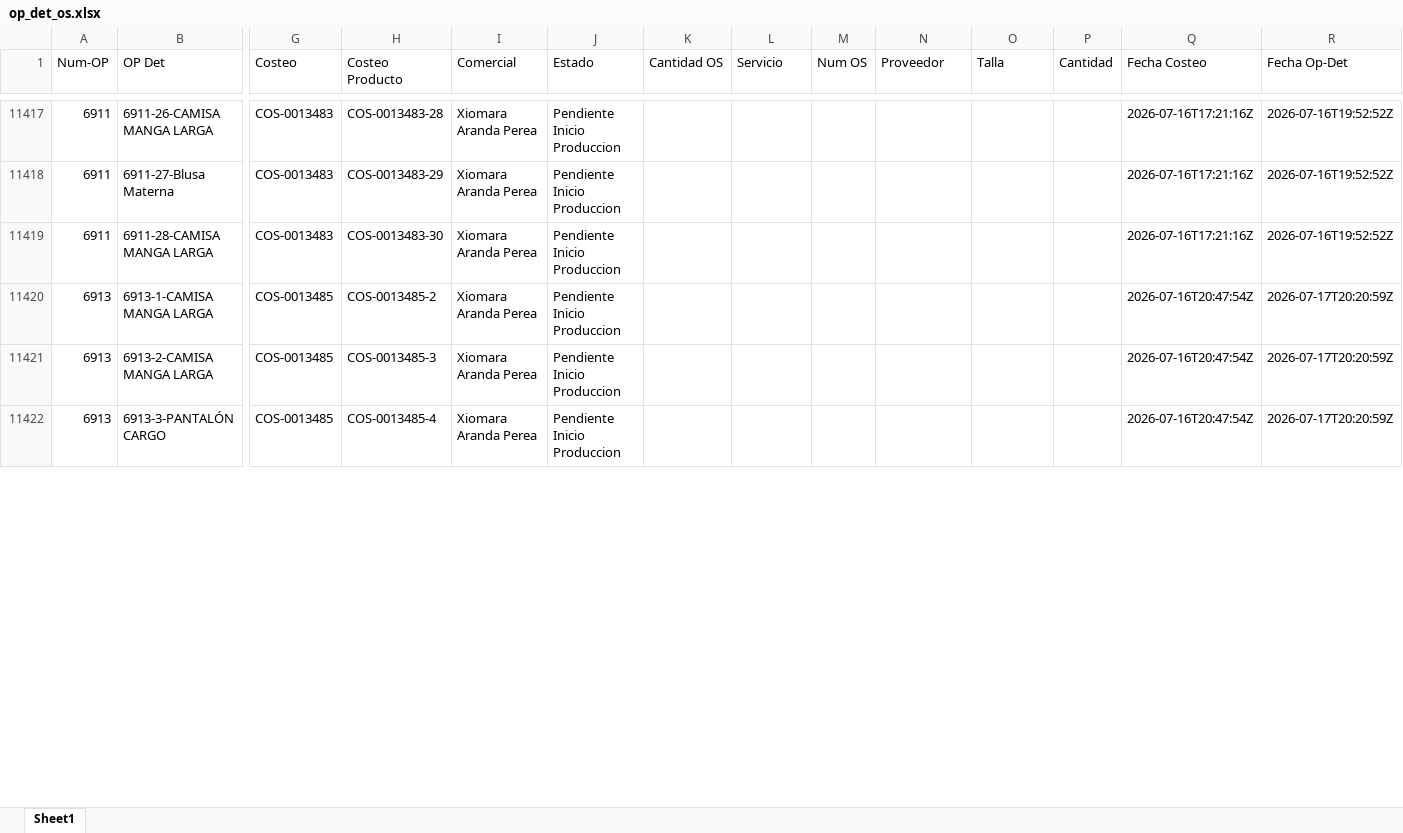
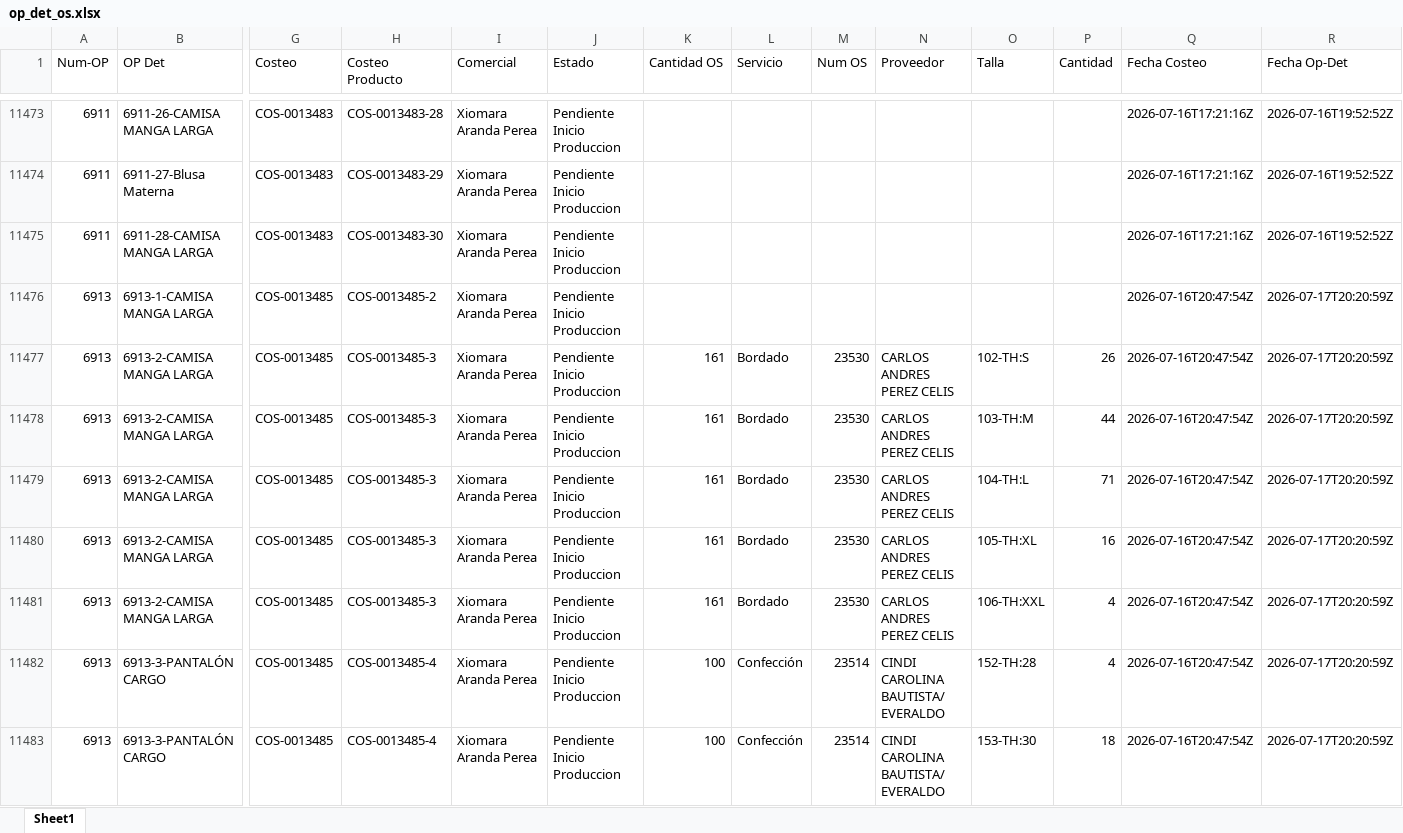
Before and after one commit to LalaSolarteW/actualizacion-ops-produccion, an Excel workbook: op_det_os.xlsx, sheet Sheet1, drawn as a sheet; only a part is shown, gaps mark what is left out; values as stored, in another font and other column widths than the file's, no borders; addresses are those after the commit; rows hold the shown columns only; the diff covers the shown part only; the diff names each change by its address in the sheet, - before the commit and + after, or states it on an @@ line.

```diff
--- a/op_det_os.xlsx (sheet Sheet1)
+++ b/op_det_os.xlsx (sheet Sheet1)
-K11477 (Cantidad OS): (empty)
+K11477 (Cantidad OS): 161
-L11477 (Servicio): (empty)
+L11477 (Servicio): Bordado
-M11477 (Num OS): (empty)
+M11477 (Num OS): 23530
-N11477 (Proveedor): (empty)
+N11477 (Proveedor): CARLOS ANDRES PEREZ CELIS
-O11477 (Talla): (empty)
+O11477 (Talla): 102-TH:S
-P11477 (Cantidad): (empty)
+P11477 (Cantidad): 26
+row 11478: 6913 | 6913-2-CAMISA MANGA LARGA | COS-0013485 | COS-0013485-3 | Xiomara Aranda Perea | Pendiente Inicio Produccion | 161 | Bordado | 23530 | CARLOS ANDRES PEREZ CELIS | 103-TH:M | 44 | 2026-07-16T20:47:54Z | 2026-07-17T20:20:59Z
+row 11479: 6913 | 6913-2-CAMISA MANGA LARGA | COS-0013485 | COS-0013485-3 | Xiomara Aranda Perea | Pendiente Inicio Produccion | 161 | Bordado | 23530 | CARLOS ANDRES PEREZ CELIS | 104-TH:L | 71 | 2026-07-16T20:47:54Z | 2026-07-17T20:20:59Z
+row 11480: 6913 | 6913-2-CAMISA MANGA LARGA | COS-0013485 | COS-0013485-3 | Xiomara Aranda Perea | Pendiente Inicio Produccion | 161 | Bordado | 23530 | CARLOS ANDRES PEREZ CELIS | 105-TH:XL | 16 | 2026-07-16T20:47:54Z | 2026-07-17T20:20:59Z
+row 11481: 6913 | 6913-2-CAMISA MANGA LARGA | COS-0013485 | COS-0013485-3 | Xiomara Aranda Perea | Pendiente Inicio Produccion | 161 | Bordado | 23530 | CARLOS ANDRES PEREZ CELIS | 106-TH:XXL | 4 | 2026-07-16T20:47:54Z | 2026-07-17T20:20:59Z
-K11482 (Cantidad OS): (empty)
+K11482 (Cantidad OS): 100
-L11482 (Servicio): (empty)
+L11482 (Servicio): Confección
-M11482 (Num OS): (empty)
+M11482 (Num OS): 23514
-N11482 (Proveedor): (empty)
+N11482 (Proveedor): CINDI CAROLINA BAUTISTA/ EVERALDO
-O11482 (Talla): (empty)
+O11482 (Talla): 152-TH:28
-P11482 (Cantidad): (empty)
+P11482 (Cantidad): 4
+row 11483: 6913 | 6913-3-PANTALÓN CARGO | COS-0013485 | COS-0013485-4 | Xiomara Aranda Perea | Pendiente Inicio Produccion | 100 | Confección | 23514 | CINDI CAROLINA BAUTISTA/ EVERALDO | 153-TH:30 | 18 | 2026-07-16T20:47:54Z | 2026-07-17T20:20:59Z
```
Also changed, not shown: 78 added rows, 6 removed rows and 95 edited cells elsewhere in this sheet, op_det_completo.xlsx.
